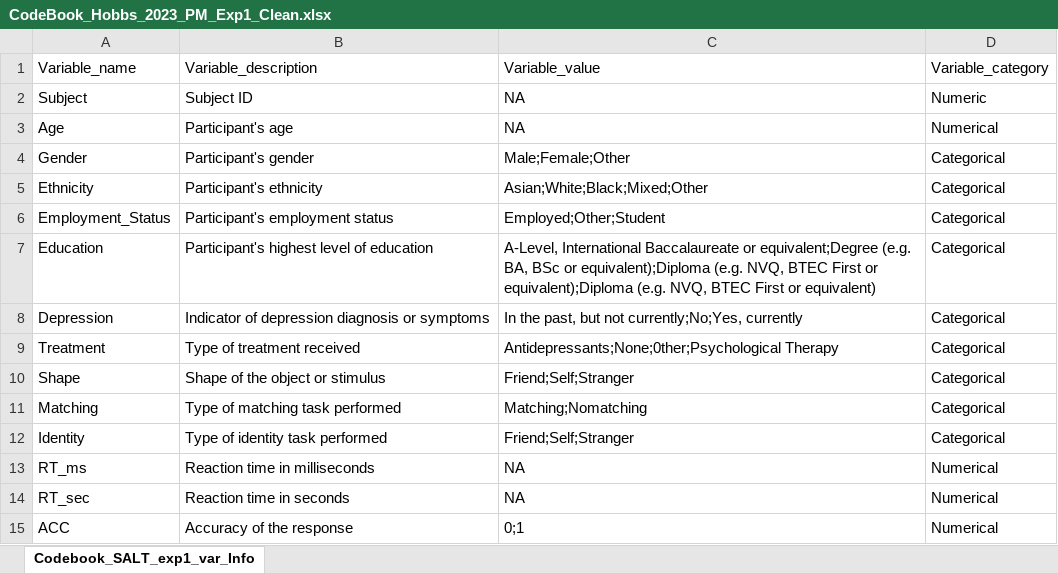
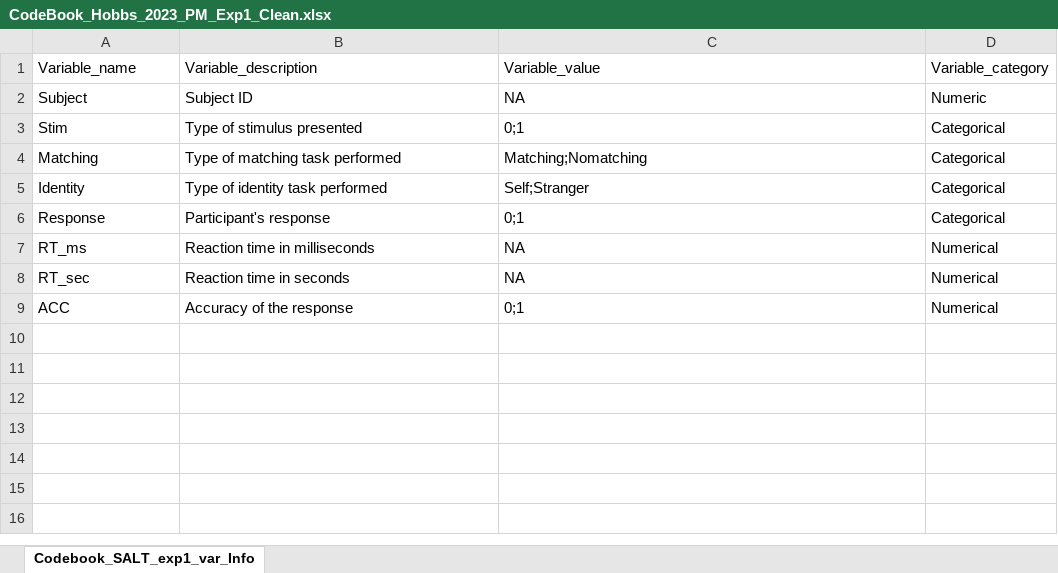
Before and after one commit to WangOldBig/SPE_Database, an Excel workbook: 1_Clean_Data/Hobbs_2023_PM/CodeBook_Hobbs_2023_PM_Exp1_Clean.xlsx, sheet Codebook_SALT_exp1_var_Info, drawn as a sheet; values as stored, in another font and other column widths than the file's, no borders; removed rows and columns are numbered as before the commit, all else as after; the diff names each change by its address in the sheet, - before the commit and + after, or states it on an @@ line.

```diff
--- a/1_Clean_Data/Hobbs_2023_PM/CodeBook_Hobbs_2023_PM_Exp1_Clean.xlsx (sheet Codebook_SALT_exp1_var_Info)
+++ b/1_Clean_Data/Hobbs_2023_PM/CodeBook_Hobbs_2023_PM_Exp1_Clean.xlsx (sheet Codebook_SALT_exp1_var_Info)
-row 3: Age | Participant's age | NA | Numerical
-row 4: Gender | Participant's gender | Male;Female;Other | Categorical
-row 5: Ethnicity | Participant's ethnicity | Asian;White;Black;Mixed;Other | Categorical
-row 6: Employment_Status | Participant's employment status | Employed;Other;Student | Categorical
-row 7: Education | Participant's highest level of education | A-Level, International Baccalaureate or equivalent;Degree (e.g. BA, BSc or equivalent);Diploma (e.g. NVQ, BTEC First or equivalent);Diploma (e.g. NVQ, BTEC First or equivalent) | Categorical
-row 8: Depression | Indicator of depression diagnosis or symptoms | In the past, but not currently;No;Yes, currently | Categorical
-row 9: Treatment | Type of treatment received | Antidepressants;None;0ther;Psychological Therapy | Categorical
-row 10: Shape | Shape of the object or stimulus | Friend;Self;Stranger | Categorical
+row 3: Stim | Type of stimulus presented | 0;1 | Categorical
-C5: Friend;Self;Stranger
+C5: Self;Stranger
+row 6: Response | Participant's response | 0;1 | Categorical
```
Also changed, not shown: 5 other files.
